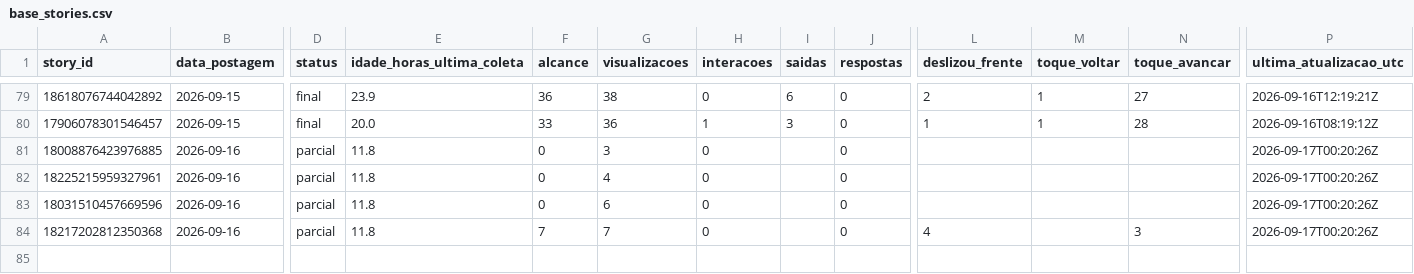
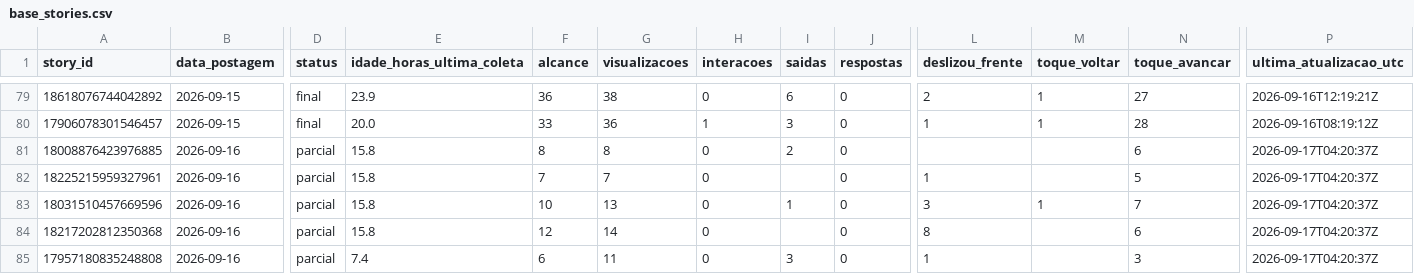
Before and after one commit to lopeslimafelipe-dot/gestao-em-pratica-stories-diario, a CSV file: stories-metricas/base_stories.csv, drawn as a sheet; only a part is shown, gaps mark what is left out; rows hold the shown columns only; the diff names each change by its address in the sheet, - before the commit and + after, or states it on an @@ line.

```diff
--- a/stories-metricas/base_stories.csv
+++ b/stories-metricas/base_stories.csv
-E81:E84 (idade_horas_ultima_coleta): 11.8
+E81:E84 (idade_horas_ultima_coleta): 15.8
-F81 (alcance): 0
+F81 (alcance): 8
-G81 (visualizacoes): 3
+G81 (visualizacoes): 8
-I81 (saidas): (empty)
+I81 (saidas): 2
-N81 (toque_avancar): (empty)
+N81 (toque_avancar): 6
-P81:P84 (ultima_atualizacao_utc): 2026-09-17T00:20:26Z
+P81:P84 (ultima_atualizacao_utc): 2026-09-17T04:20:37Z
-F82 (alcance): 0
+F82 (alcance): 7
-G82 (visualizacoes): 4
+G82 (visualizacoes): 7
-L82 (deslizou_frente): (empty)
+L82 (deslizou_frente): 1
-N82 (toque_avancar): (empty)
+N82 (toque_avancar): 5
-F83 (alcance): 0
+F83 (alcance): 10
-G83 (visualizacoes): 6
+G83 (visualizacoes): 13
-I83 (saidas): (empty)
+I83 (saidas): 1
-L83 (deslizou_frente): (empty)
+L83 (deslizou_frente): 3
-M83 (toque_voltar): (empty)
+M83 (toque_voltar): 1
-N83 (toque_avancar): (empty)
+N83 (toque_avancar): 7
-F84 (alcance): 7
+F84 (alcance): 12
-G84 (visualizacoes): 7
+G84 (visualizacoes): 14
-L84 (deslizou_frente): 4
+L84 (deslizou_frente): 8
-N84 (toque_avancar): 3
+N84 (toque_avancar): 6
+row 85: 17957180835248808 | 2026-09-16 | parcial | 7.4 | 6 | 11 | 0 | 3 | 0 | 1 |  | 3 | 2026-09-17T04:20:37Z
```
